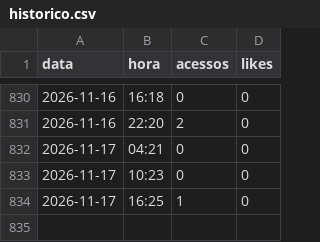
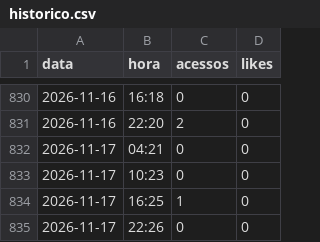
Before and after one commit to claudiodamaro52-ux/CORDIUM, a CSV file: reports/historico.csv, drawn as a sheet; only a part is shown, gaps mark what is left out.

Commit message:
historico csv 2026-11-17 22:26

```diff
--- a/reports/historico.csv
+++ b/reports/historico.csv
@@ -834 +834,2 @@ data,hora,acessos,likes
 2026-11-17,16:25,1,0
+2026-11-17,22:26,0,0
```
